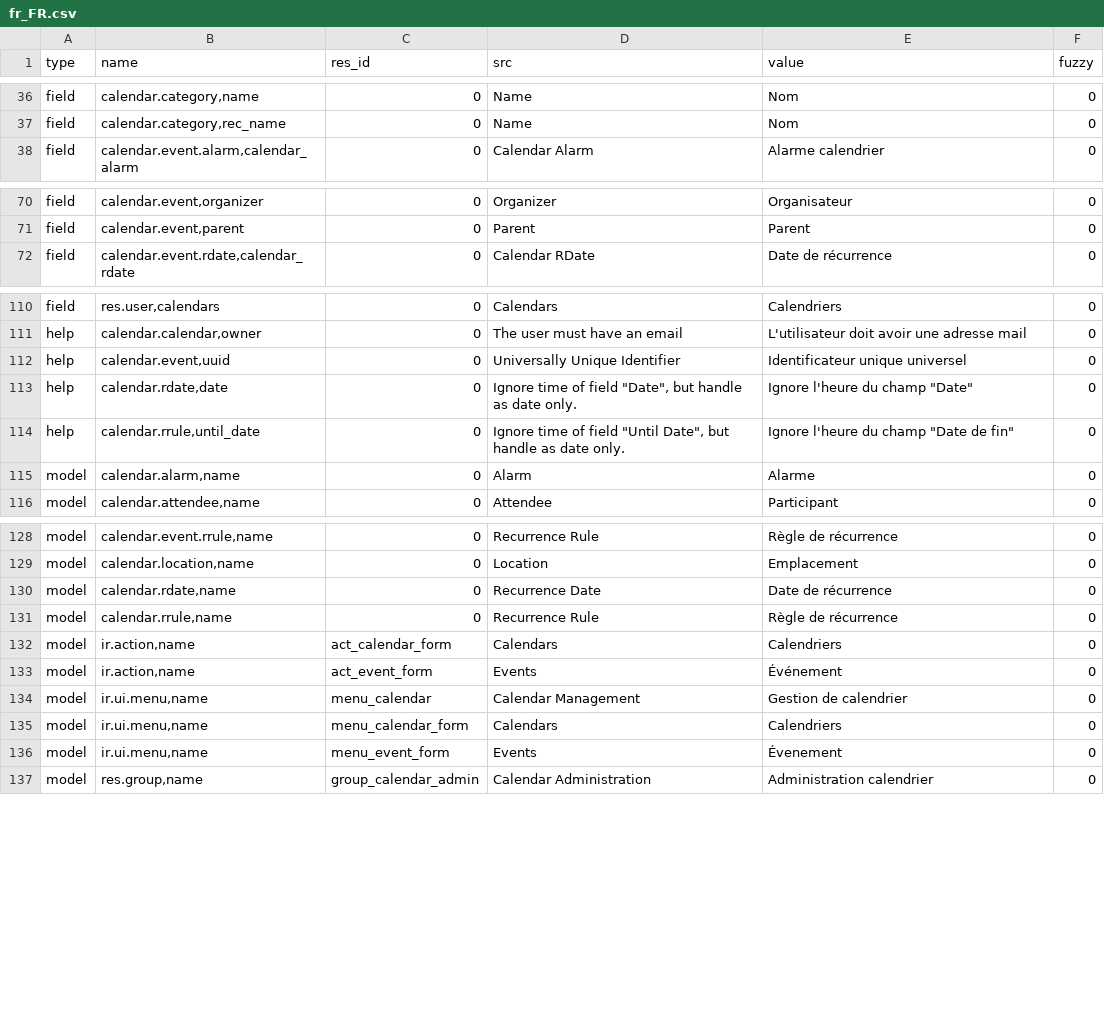
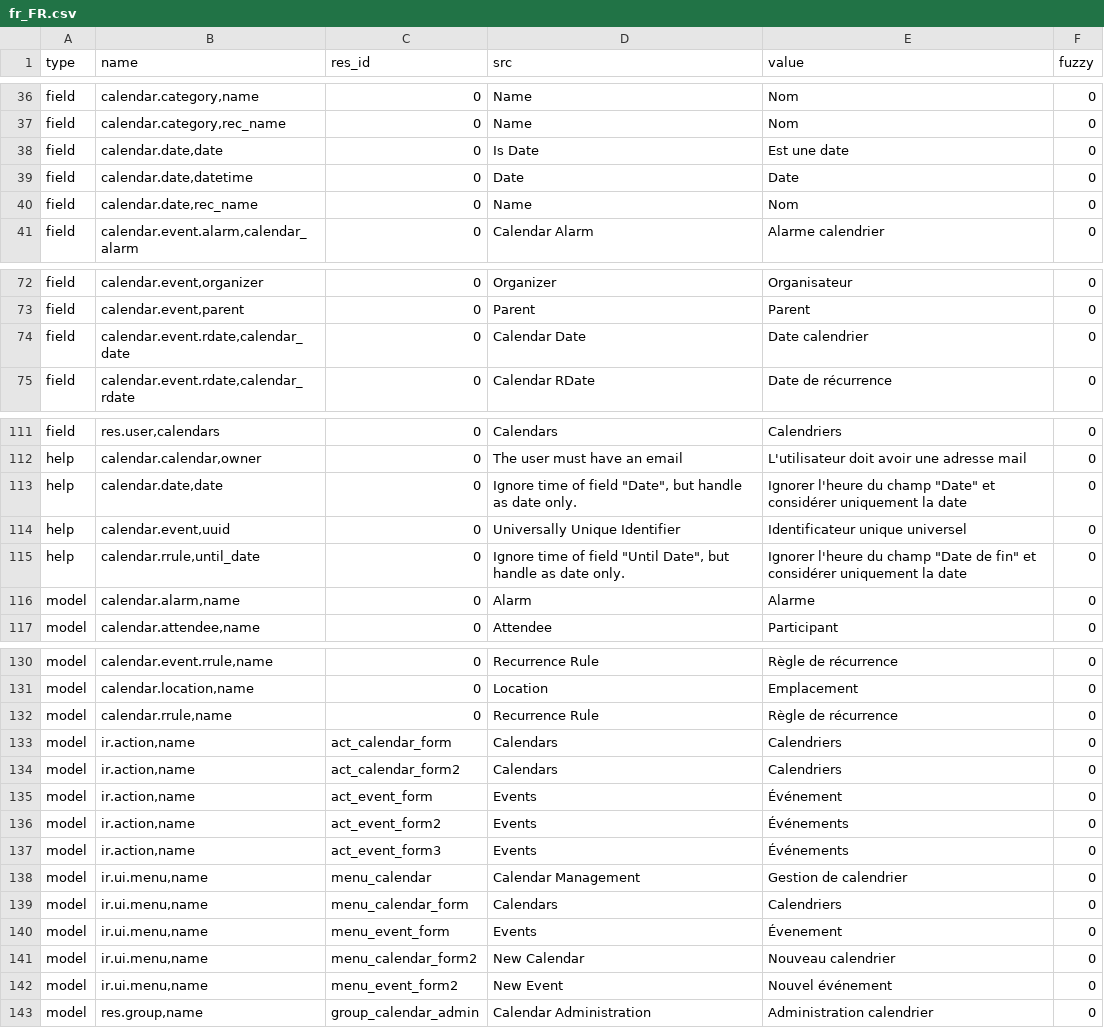
Before and after one commit to priyankajain18/calendar, a CSV file: fr_FR.csv, drawn as a sheet; only a part is shown, gaps mark what is left out; the diff covers the shown part only.

Commit message:
Updated french translation

```diff
--- a/fr_FR.csv
+++ b/fr_FR.csv
@@ -37,2 +37,5 @@ field,"calendar.category,name",0,Name,Nom,0
 field,"calendar.category,rec_name",0,Name,Nom,0
+field,"calendar.date,date",0,Is Date,Est une date,0
+field,"calendar.date,datetime",0,Date,Date,0
+field,"calendar.date,rec_name",0,Name,Nom,0
 field,"calendar.event.alarm,calendar_alarm",0,Calendar Alarm,Alarme calendrier,0
@@ -71,2 +73,3 @@ field,"calendar.event,organizer",0,Organizer,Organisateur,0
 field,"calendar.event,parent",0,Parent,Parent,0
+field,"calendar.event.rdate,calendar_date",0,Calendar Date,Date calendrier,0
 field,"calendar.event.rdate,calendar_rdate",0,Calendar RDate,Date de récurrence,0
@@ -111,5 +112,5 @@ field,"res.user,calendars",0,Calendars,Calendriers,0
 help,"calendar.calendar,owner",0,The user must have an email,L'utilisateur doit avoir une adresse mail,0
+help,"calendar.date,date",0,"Ignore time of field ""Date"", but handle as date only.","Ignorer l'heure du champ ""Date"" et considérer uniquement la date",0
 help,"calendar.event,uuid",0,Universally Unique Identifier,Identificateur unique universel,0
-help,"calendar.rdate,date",0,"Ignore time of field ""Date"", but handle as date only.","Ignore l'heure du champ ""Date""",0
-help,"calendar.rrule,until_date",0,"Ignore time of field ""Until Date"", but handle as date only.","Ignore l'heure du champ ""Date de fin""",0
+help,"calendar.rrule,until_date",0,"Ignore time of field ""Until Date"", but handle as date only.","Ignorer l'heure du champ ""Date de fin"" et considérer uniquement la date",0
 model,"calendar.alarm,name",0,Alarm,Alarme,0
@@ -129,6 +131,8 @@ model,"calendar.event.rrule,name",0,Recurrence Rule,Règle de récurrence,0
 model,"calendar.location,name",0,Location,Emplacement,0
-model,"calendar.rdate,name",0,Recurrence Date,Date de récurrence,0
 model,"calendar.rrule,name",0,Recurrence Rule,Règle de récurrence,0
 model,"ir.action,name",act_calendar_form,Calendars,Calendriers,0
+model,"ir.action,name",act_calendar_form2,Calendars,Calendriers,0
 model,"ir.action,name",act_event_form,Events,Événement,0
+model,"ir.action,name",act_event_form2,Events,Événements,0
+model,"ir.action,name",act_event_form3,Events,Événements,0
 model,"ir.ui.menu,name",menu_calendar,Calendar Management,Gestion de calendrier,0
@@ -136,2 +140,4 @@ model,"ir.ui.menu,name",menu_calendar_form,Calendars,Calendriers,0
 model,"ir.ui.menu,name",menu_event_form,Events,Évenement,0
+model,"ir.ui.menu,name",menu_calendar_form2,New Calendar,Nouveau calendrier,0
+model,"ir.ui.menu,name",menu_event_form2,New Event,Nouvel événement,0
 model,"res.group,name",group_calendar_admin,Calendar Administration,Administration calendrier,0
```
Also changed, not shown: 1 added row, 3 removed rows and 3 edited cells elsewhere in this file.
